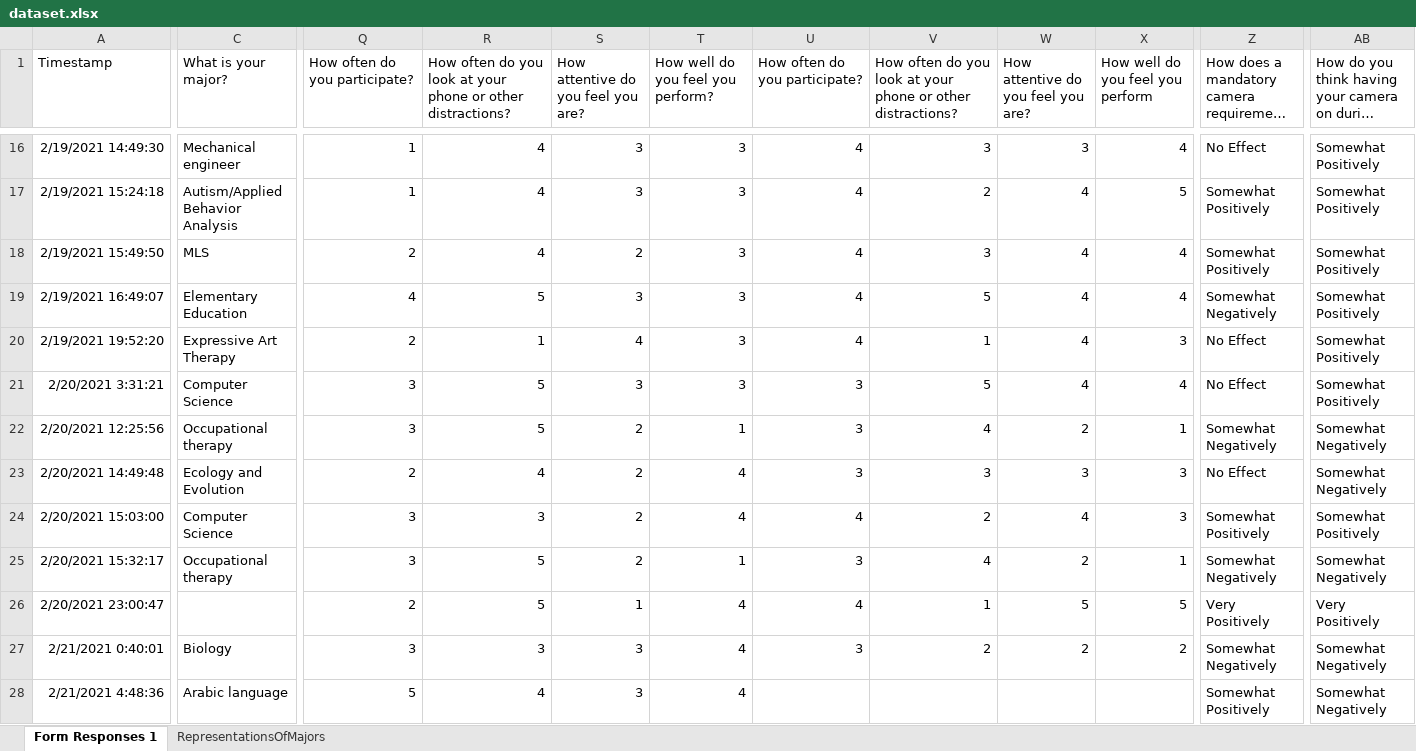
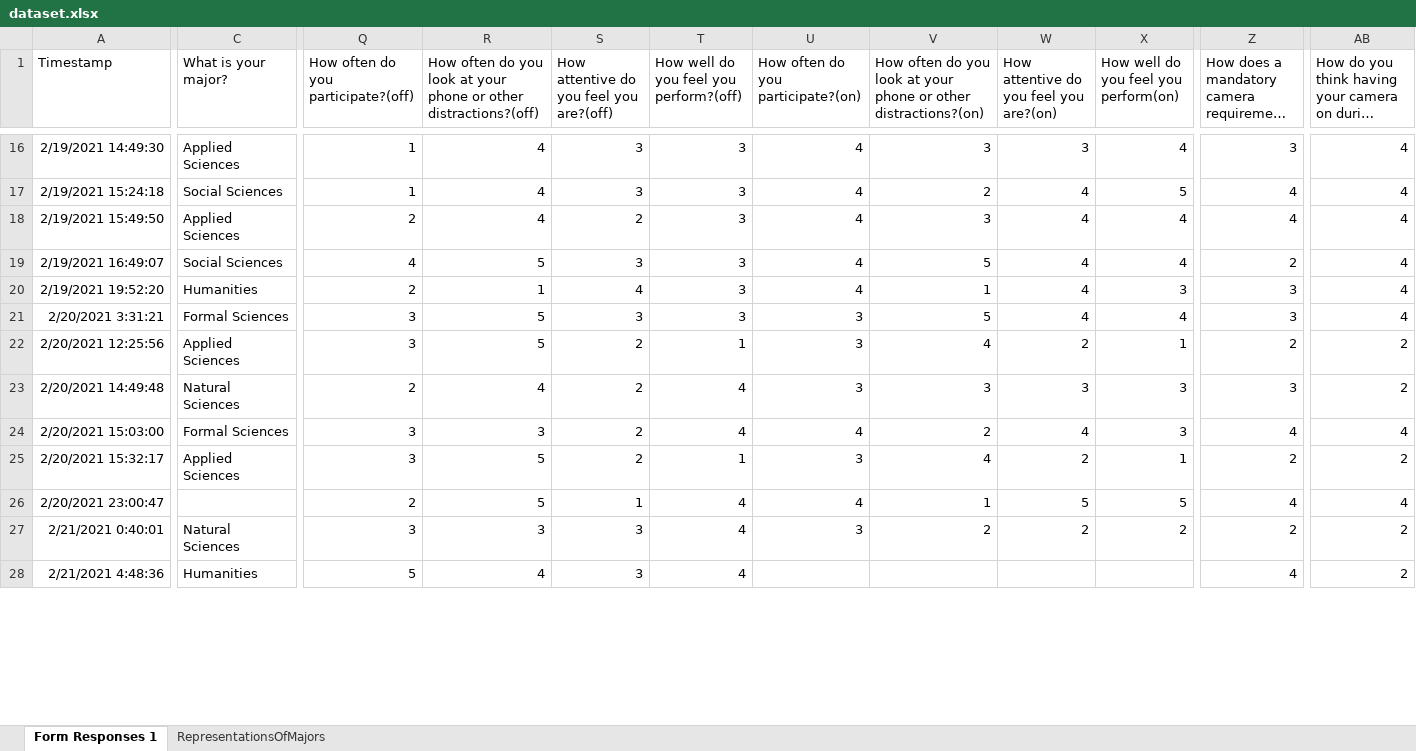
Before and after one commit to Mr-1337/Camera-Usage, an Excel workbook: PythonApplication1/dataset.xlsx, sheet Form Responses 1, drawn as a sheet; only a part is shown, gaps mark what is left out; long unchanged cells end in …; values as stored, in another font and other column widths than the file's, no borders; charts and pictures and conditional formats not drawn; the diff covers the shown part only; the diff names each change by its address in the sheet, - before the commit and + after, or states it on an @@ line.

```diff
--- a/PythonApplication1/dataset.xlsx (sheet Form Responses 1)
+++ b/PythonApplication1/dataset.xlsx (sheet Form Responses 1)
-Q1: How often do you participate?
+Q1: How often do you participate?(off)
-R1: …or other distractions?
+R1: …or other distractions?(off)
-S1: How attentive do you feel you are?
+S1: How attentive do you feel you are?(off)
-T1: How well do you feel you perform?
+T1: How well do you feel you perform?(off)
-U1: How often do you participate?
+U1: How often do you participate?(on)
-V1: …or other distractions?
+V1: …or other distractions?(on)
-W1: How attentive do you feel you are?
+W1: How attentive do you feel you are?(on)
-X1: How well do you feel you perform
+X1: How well do you feel you perform(on)
-C16 (What is your major?): Mechanical engineer
+C16 (What is your major?): Applied Sciences
-Z16: No Effect
+Z16: 3
-AB16:AB21: Somewhat Positively
+AB16:AB21: 4
-C17 (What is your major?): Autism/Applied Behavior Analysis
+C17 (What is your major?): Social Sciences
-Z17:Z18: Somewhat Positively
+Z17:Z18: 4
-C18 (What is your major?): MLS
+C18 (What is your major?): Applied Sciences
-C19 (What is your major?): Elementary Education
+C19 (What is your major?): Social Sciences
-Z19: Somewhat Negatively
+Z19: 2
-C20 (What is your major?): Expressive Art Therapy
+C20 (What is your major?): Humanities
-Z20:Z21: No Effect
+Z20:Z21: 3
-C21 (What is your major?): Computer Science
+C21 (What is your major?): Formal Sciences
-C22 (What is your major?): Occupational therapy
+C22 (What is your major?): Applied Sciences
-Z22: Somewhat Negatively
+Z22: 2
-AB22:AB23: Somewhat Negatively
+AB22:AB23: 2
-C23 (What is your major?): Ecology and Evolution
+C23 (What is your major?): Natural Sciences
-Z23: No Effect
+Z23: 3
-C24 (What is your major?): Computer Science
+C24 (What is your major?): Formal Sciences
-Z24: Somewhat Positively
+Z24: 4
-AB24: Somewhat Positively
+AB24: 4
-C25 (What is your major?): Occupational therapy
+C25 (What is your major?): Applied Sciences
-Z25: Somewhat Negatively
+Z25: 2
-AB25: Somewhat Negatively
+AB25: 2
-Z26: Very Positively
+Z26: 4
-AB26: Very Positively
+AB26: 4
-C27 (What is your major?): Biology
+C27 (What is your major?): Natural Sciences
-Z27: Somewhat Negatively
+Z27: 2
-AB27:AB28: Somewhat Negatively
+AB27:AB28: 2
-C28 (What is your major?): Arabic language
+C28 (What is your major?): Humanities
-Z28: Somewhat Positively
+Z28: 4
```
Also changed, not shown: 1012 edited cells elsewhere in this sheet, 1 other file.
